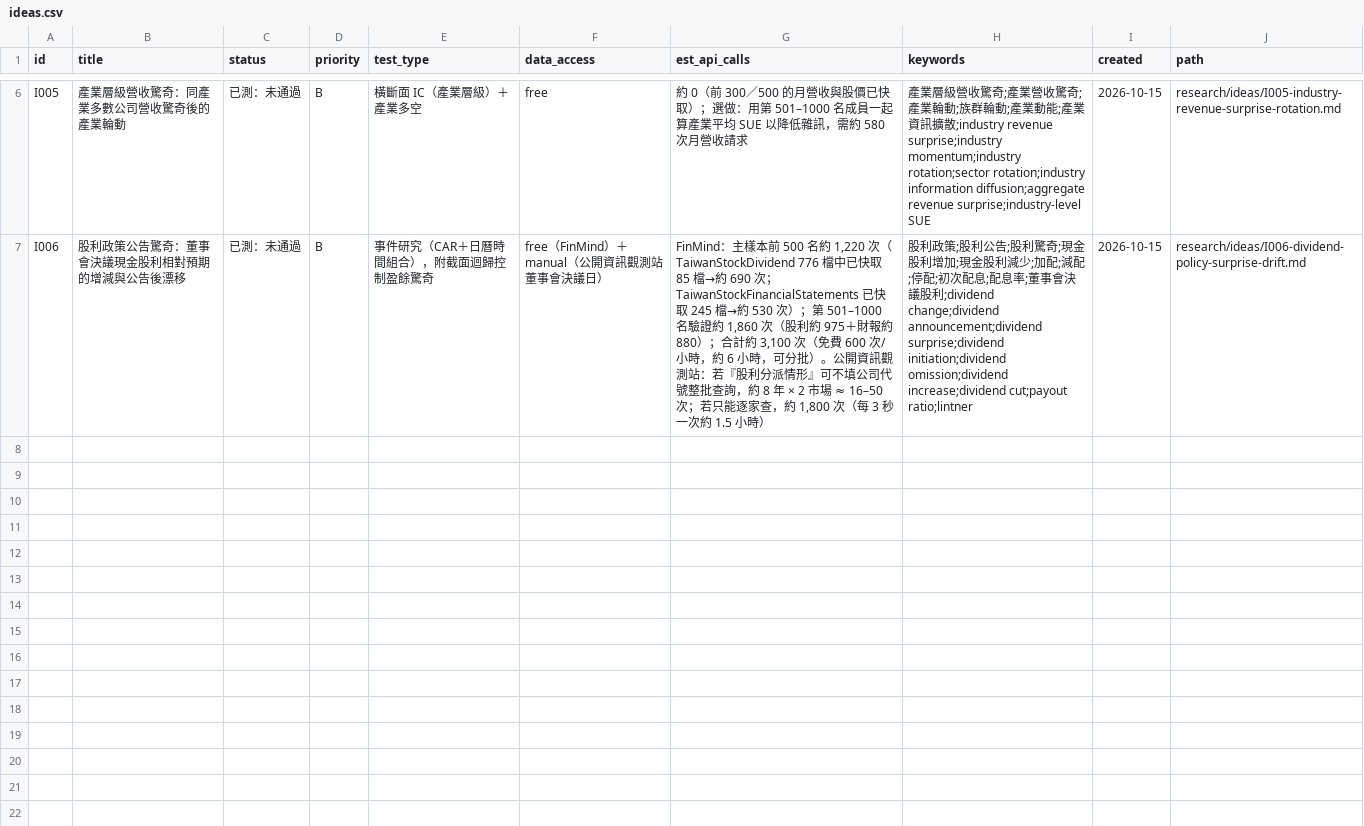
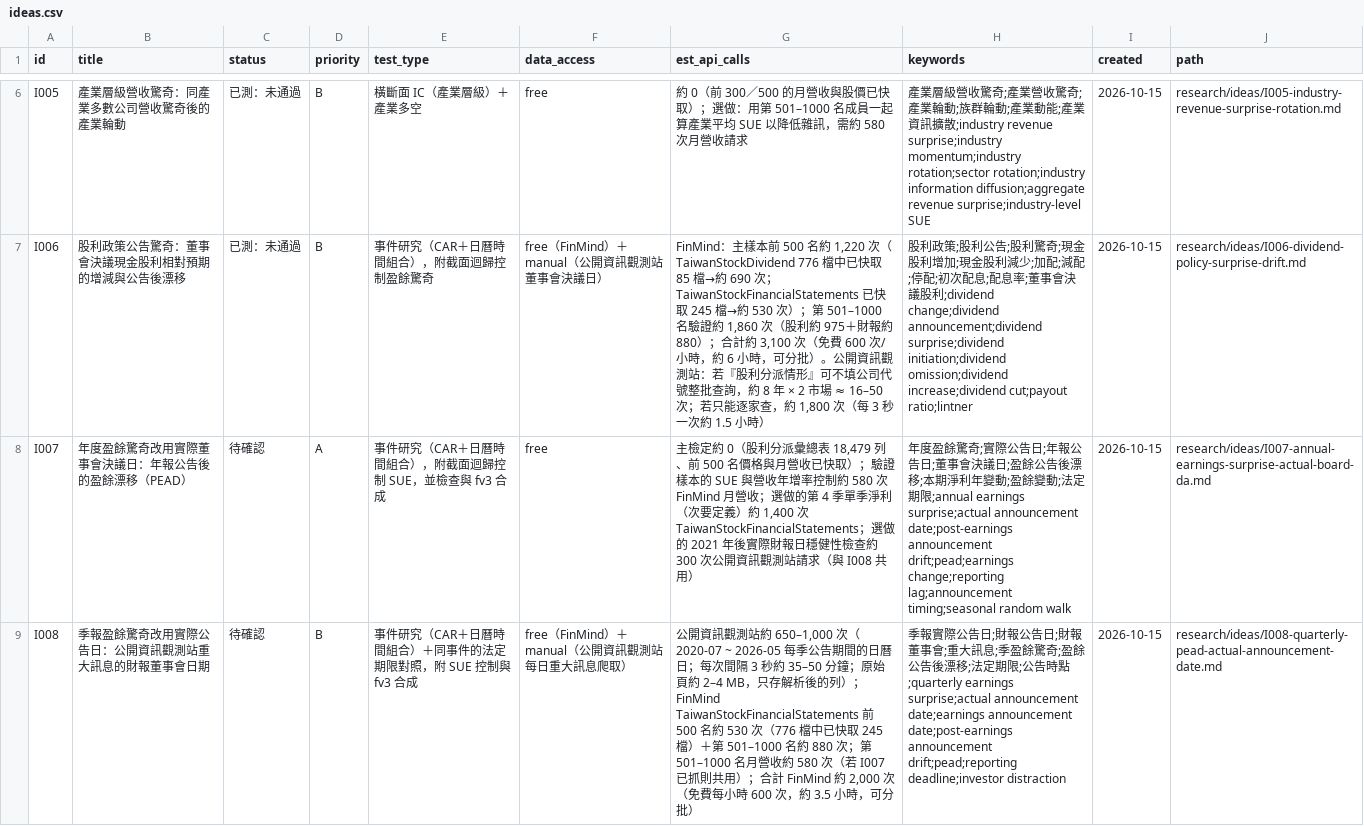
Before and after one commit to JamesLeeCY/precision-weighted-investment-agent, a CSV file: research/ideas.csv, drawn as a sheet; only a part is shown, gaps mark what is left out; the diff names each change by its address in the sheet, - before the commit and + after, or states it on an @@ line.

```diff
--- a/research/ideas.csv
+++ b/research/ideas.csv
+row 8: I007 | 年度盈餘驚奇改用實際董事會決議日：年報公告後的盈餘漂移（PEAD） | 待確認 | A | 事件研究（CAR＋日曆時間組合），附截面迴歸控制 SUE，並檢查與 fv3 合成 | free | 主檢定約 0（股利分派彙總表 18,479 列、前 500 名價格與月營收已快取）；驗證樣本的 SUE 與營收年增率控制約 580 次 FinMind 月營收；選做的第 4 季單季淨利（次要定義）約 1,400 次 TaiwanStockFinancialStatements；選做的 2021 年後實際財報日穩健性檢查約 300 次公開資訊觀測站請求（與 I008 共用） | 年度盈餘驚奇;實際公告日;年報公告日;董事會決議日;盈餘公告後漂移;本期淨利年變動;盈餘變動;法定期限;annual earnings surprise;actual announcement date;post-earnings announcement drift;pead;earnings change;reporting lag;announcement timing;seasonal random walk | 2026-10-15 | research/ideas/I007-annual-earnings-surprise-actual-board-da.md
+row 9: I008 | 季報盈餘驚奇改用實際公告日：公開資訊觀測站重大訊息的財報董事會日期 | 待確認 | B | 事件研究（CAR＋日曆時間組合）＋同事件的法定期限對照，附 SUE 控制與 fv3 合成 | free（FinMind）＋manual（公開資訊觀測站每日重大訊息爬取） | 公開資訊觀測站約 650–1,000 次（2020-07 ~ 2026-05 每季公告期間的日曆日；每次間隔 3 秒約 35–50 分鐘；原始頁約 2–4 MB，只存解析後的列）；FinMind TaiwanStockFinancialStatements 前 500 名約 530 次（776 檔中已快取 245 檔）＋第 501–1000 名約 880 次；第 501–1000 名月營收約 580 次（若 I007 已抓則共用）；合計 FinMind 約 2,000 次（免費每小時 600 次，約 3.5 小時，可分批） | 季報實際公告日;財報公告日;財報董事會;重大訊息;季盈餘驚奇;盈餘公告後漂移;法定期限;公告時點;quarterly earnings surprise;actual announcement date;earnings announcement date;post-earnings announcement drift;pead;reporting deadline;investor distraction | 2026-10-15 | research/ideas/I008-quarterly-pead-actual-announcement-date.md
```
Also changed, not shown: 6 other files.
